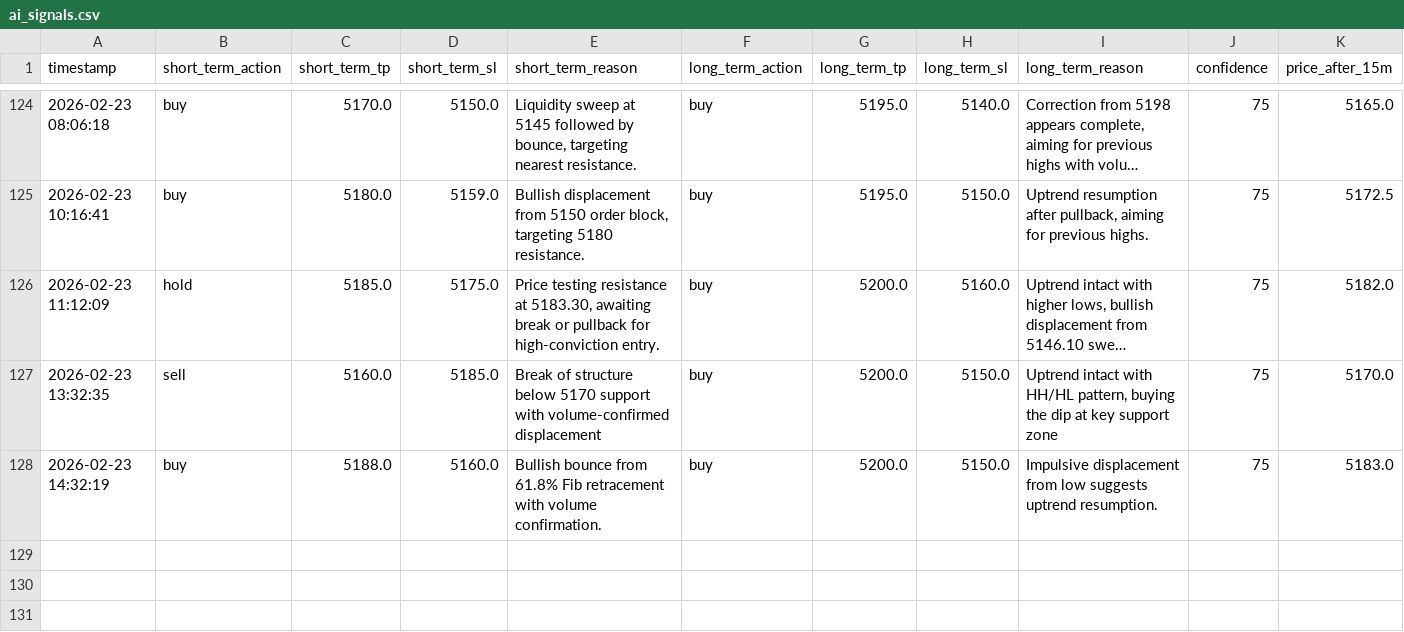
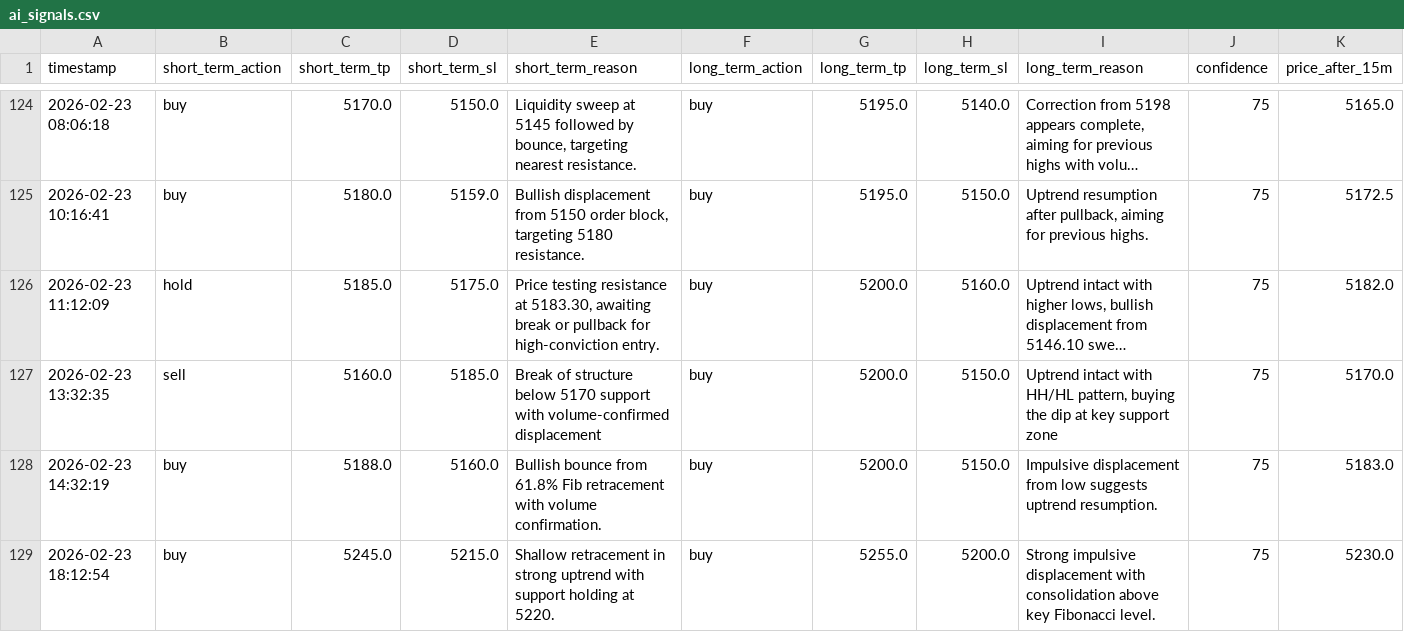
Before and after one commit to jjlabor832026-ui/ai-xau-signals, a CSV file: ai_signals.csv, drawn as a sheet; only a part is shown, gaps mark what is left out; long unchanged cells end in …; rows hold the shown columns only; the diff names each change by its address in the sheet, - before the commit and + after, or states it on an @@ line.

```diff
--- a/ai_signals.csv
+++ b/ai_signals.csv
+row 129: 2026-02-23 18:12:54 | buy | 5245.0 | 5215.0 | Shallow retracement in strong uptrend with support holding at 5220. | buy | 5255.0 | 5200.0 | Strong impulsive displacement with consolidation above key Fibonacci level. | 75 | 5230.0
```
